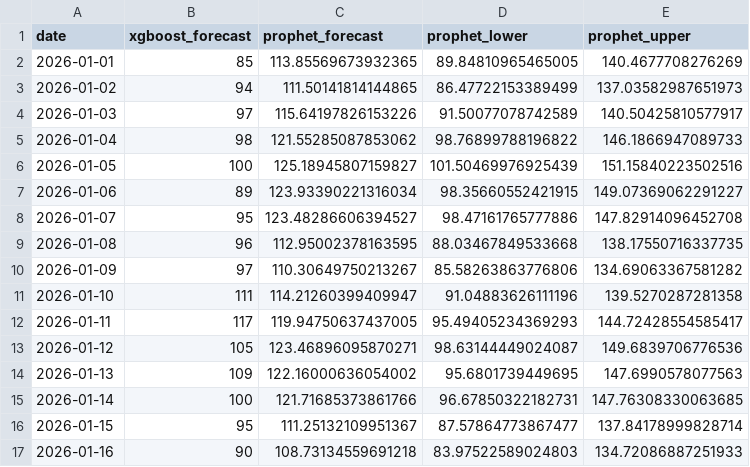
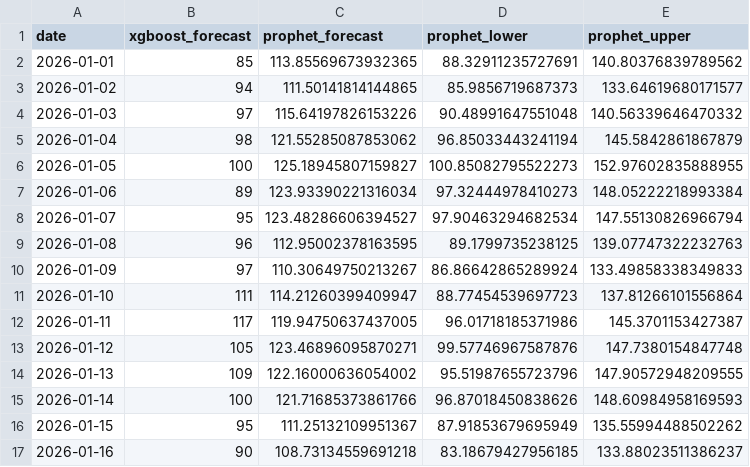
Before and after one commit to Lua-Matlab-Python-R-J2EE/ombudsman-complaints-forecast, a CSV file: outputs/forecast_90_days.csv, drawn as a sheet; only a part is shown; the diff covers the shown part only.

```diff
--- a/outputs/forecast_90_days.csv
+++ b/outputs/forecast_90_days.csv
@@ -1,17 +1,17 @@
 date,xgboost_forecast,prophet_forecast,prophet_lower,prophet_upper
-2026-01-01,85,113.85569673932365,89.84810965465005,140.4677708276269
-2026-01-02,94,111.50141814144865,86.47722153389499,137.03582987651973
-2026-01-03,97,115.64197826153226,91.50077078742589,140.50425810577917
-2026-01-04,98,121.55285087853062,98.76899788196822,146.1866947089733
-2026-01-05,100,125.18945807159827,101.50469976925439,151.15840223502516
-2026-01-06,89,123.93390221316034,98.35660552421915,149.07369062291227
-2026-01-07,95,123.48286606394527,98.47161765777886,147.82914096452708
-2026-01-08,96,112.95002378163595,88.03467849533668,138.17550716337735
-2026-01-09,97,110.30649750213267,85.58263863776806,134.69063367581282
-2026-01-10,111,114.21260399409947,91.04883626111196,139.5270287281358
-2026-01-11,117,119.94750637437005,95.49405234369293,144.72428554585417
-2026-01-12,105,123.46896095870271,98.63144449024087,149.6839706776536
-2026-01-13,109,122.16000636054002,95.6801739449695,147.6990578077563
-2026-01-14,100,121.71685373861766,96.67850322182731,147.76308330063685
-2026-01-15,95,111.25132109951367,87.57864773867477,137.84178999828714
-2026-01-16,90,108.73134559691218,83.97522589024803,134.72086887251933
+2026-01-01,85,113.85569673932365,88.32911235727691,140.80376839789562
+2026-01-02,94,111.50141814144865,85.9856719687373,133.64619680171577
+2026-01-03,97,115.64197826153226,90.48991647551048,140.56339646470332
+2026-01-04,98,121.55285087853062,96.85033443241194,145.5842861867879
+2026-01-05,100,125.18945807159827,100.85082795522273,152.97602835888955
+2026-01-06,89,123.93390221316034,97.32444978410273,148.05222218993384
+2026-01-07,95,123.48286606394527,97.90463294682534,147.55130826966794
+2026-01-08,96,112.95002378163595,89.1799735238125,139.07747322232763
+2026-01-09,97,110.30649750213267,86.86642865289924,133.49858338349833
+2026-01-10,111,114.21260399409947,88.77454539697723,137.81266101556864
+2026-01-11,117,119.94750637437005,96.01718185371986,145.3701153427387
+2026-01-12,105,123.46896095870271,99.57746967587876,147.7380154847748
+2026-01-13,109,122.16000636054002,95.51987655723796,147.90572948209555
+2026-01-14,100,121.71685373861766,96.87018450838626,148.60984958169593
+2026-01-15,95,111.25132109951367,87.91853679695949,135.55994488502262
+2026-01-16,90,108.73134559691218,83.18679427956185,133.88023511386237
```
Also changed, not shown: 148 edited cells elsewhere in this file, 2 other files.
